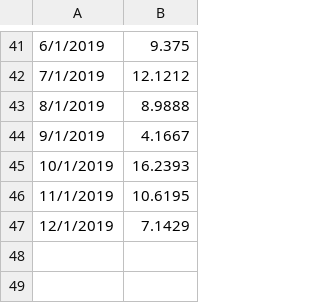
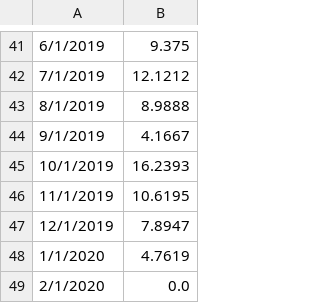
Before and after one commit to elibtronic/lis_grievances, a CSV file: html/grief_series.csv, drawn as a sheet; only a part is shown, gaps mark what is left out.

```diff
--- a/html/grief_series.csv
+++ b/html/grief_series.csv
@@ -46,2 +46,4 @@
 11/1/2019,10.6195
-12/1/2019,7.1429
+12/1/2019,7.8947
+1/1/2020,4.7619
+2/1/2020,0.0
```
Also changed, not shown: 2 other files.
